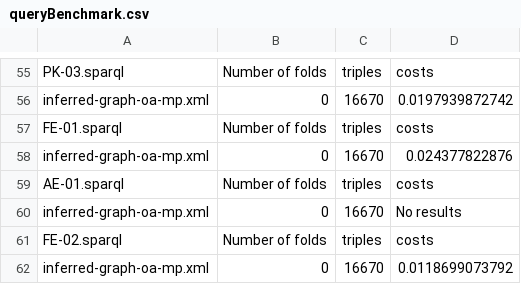
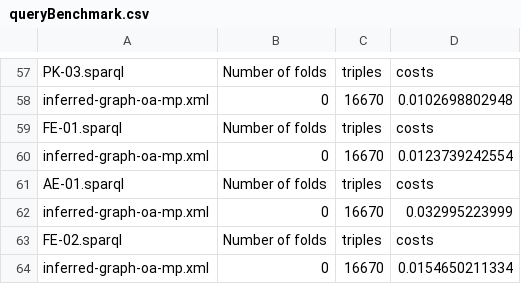
Before and after one commit to dbmi-pitt/DIKB-Micropublication, a CSV file: scripts/benchmarkQueries/queryBenchmark.csv, drawn as a sheet; only a part is shown, gaps mark what is left out; addresses are those after the commit; the diff covers the shown part only; the diff names each change by its address in the sheet, - before the commit and + after, or states it on an @@ line.

```diff
--- a/scripts/benchmarkQueries/queryBenchmark.csv
+++ b/scripts/benchmarkQueries/queryBenchmark.csv
-D58: 0.0197939872742
+D58: 0.0102698802948
-D60: 0.024377822876
+D60: 0.0123739242554
-D62: No results
+D62: 0.032995223999
-D64: 0.0118699073792
+D64: 0.0154650211334
```
Also changed, not shown: 2 added rows and 27 edited cells elsewhere in this file, 3 other files.
